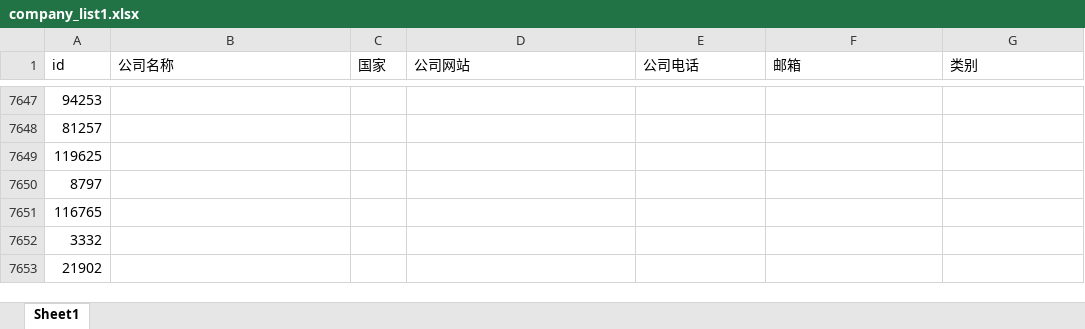
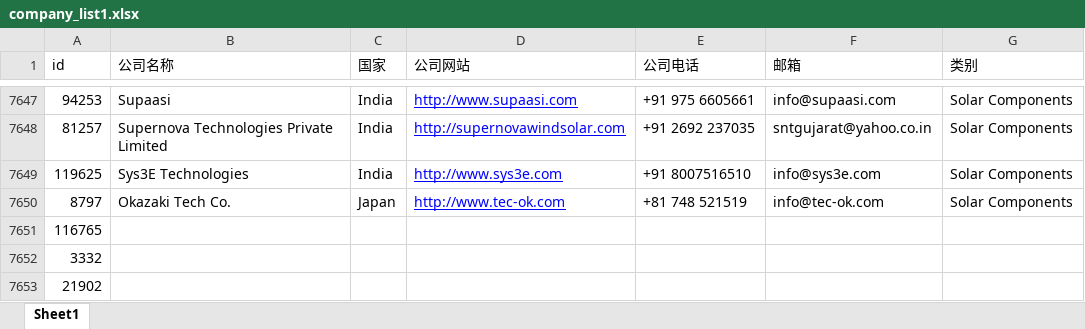
Before and after one commit to actors315/enfsolar.spider, an Excel workbook: doc/company_list1.xlsx, sheet Sheet1, drawn as a sheet; only a part is shown, gaps mark what is left out; values as stored, in another font and other column widths than the file's, no borders; the diff covers the shown part only; the diff names each change by its address in the sheet, - before the commit and + after, or states it on an @@ line.

```diff
--- a/doc/company_list1.xlsx (sheet Sheet1)
+++ b/doc/company_list1.xlsx (sheet Sheet1)
-B7647 (公司名称): (empty)
+B7647 (公司名称): Supaasi
-C7647:C7649 (国家): (empty)
+C7647:C7649 (国家): India
-D7647 (公司网站): (empty)
+D7647 (公司网站): http://www.supaasi.com
-E7647 (公司电话): (empty)
+E7647 (公司电话): +91 975 6605661
-F7647 (邮箱): (empty)
+F7647 (邮箱): info@supaasi.com
-G7647:G7650 (类别): (empty)
+G7647:G7650 (类别): Solar Components
-B7648 (公司名称): (empty)
+B7648 (公司名称): Supernova Technologies Private Limited
-D7648 (公司网站): (empty)
+D7648 (公司网站): http://supernovawindsolar.com
-E7648 (公司电话): (empty)
+E7648 (公司电话): +91 2692 237035
-F7648 (邮箱): (empty)
+F7648 (邮箱): sntgujarat@yahoo.co.in
-B7649 (公司名称): (empty)
+B7649 (公司名称): Sys3E Technologies
-D7649 (公司网站): (empty)
+D7649 (公司网站): http://www.sys3e.com
-E7649 (公司电话): (empty)
+E7649 (公司电话): +91 8007516510
-F7649 (邮箱): (empty)
+F7649 (邮箱): info@sys3e.com
-B7650 (公司名称): (empty)
+B7650 (公司名称): Okazaki Tech Co.
-C7650 (国家): (empty)
+C7650 (国家): Japan
-D7650 (公司网站): (empty)
+D7650 (公司网站): http://www.tec-ok.com
-E7650 (公司电话): (empty)
+E7650 (公司电话): +81 748 521519
-F7650 (邮箱): (empty)
+F7650 (邮箱): info@tec-ok.com
```
Also changed, not shown: 36 edited cells elsewhere in this sheet, doc/company_list2.xlsx, 2 other files.
